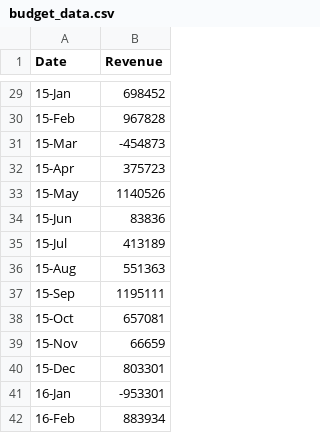
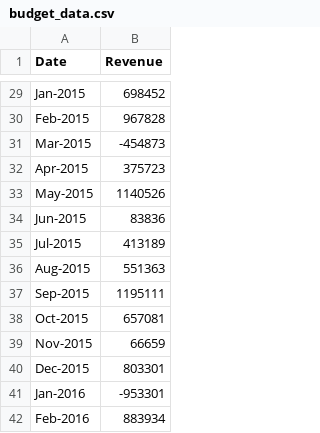
Before and after one commit to eric11235/python-challenge, a CSV file: PyBank/Resources/budget_data.csv, drawn as a sheet; only a part is shown, gaps mark what is left out; the diff covers the shown part only.

```diff
--- a/PyBank/Resources/budget_data.csv
+++ b/PyBank/Resources/budget_data.csv
@@ -29,14 +29,14 @@ Date,Revenue,,,,,
-15-Jan,698452,,,,,
-15-Feb,967828,,,,,
-15-Mar,-454873,,,,,
-15-Apr,375723,,,,,
-15-May,1140526,,,,,
-15-Jun,83836,,,,,
-15-Jul,413189,,,,,
-15-Aug,551363,,,,,
-15-Sep,1195111,,,,,
-15-Oct,657081,,,,,
-15-Nov,66659,,,,,
-15-Dec,803301,,,,,
-16-Jan,-953301,,,,,
-16-Feb,883934,,,,,
+Jan-2015,698452,,
+Feb-2015,967828,,
+Mar-2015,-454873,,
+Apr-2015,375723,,
+May-2015,1140526,,
+Jun-2015,83836,,
+Jul-2015,413189,,
+Aug-2015,551363,,
+Sep-2015,1195111,,
+Oct-2015,657081,,
+Nov-2015,66659,,
+Dec-2015,803301,,
+Jan-2016,-953301,,
+Feb-2016,883934,,
```
Also changed, not shown: 27 edited cells elsewhere in this file, 4 other files.
